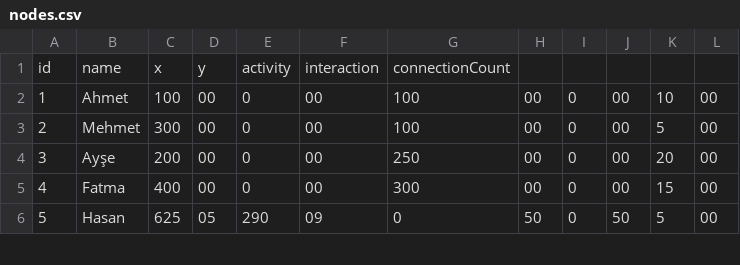
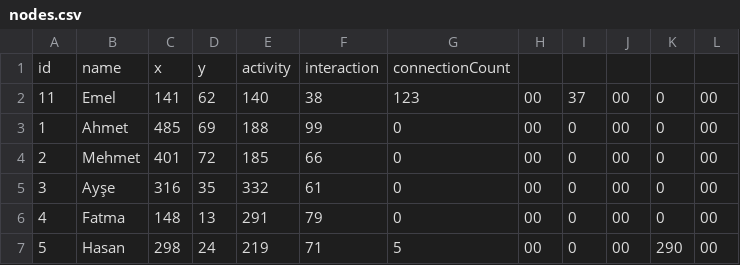
Before and after one commit to Durancan11/SocialNetworkAnalysis, a CSV file: nodes.csv, drawn as a sheet; only a part is shown; the diff covers the shown part only.

```diff
--- a/nodes.csv
+++ b/nodes.csv
@@ -1,6 +1,7 @@
 id,name,x,y,activity,interaction,connectionCount
-1,Ahmet,100,00,0,00,100,00,0,00,10,00
-2,Mehmet,300,00,0,00,100,00,0,00,5,00
-3,Ayşe,200,00,0,00,250,00,0,00,20,00
-4,Fatma,400,00,0,00,300,00,0,00,15,00
-5,Hasan,625,05,290,09,0,50,0,50,5,00
+11,Emel,141,62,140,38,123,00,37,00,0,00
+1,Ahmet,485,69,188,99,0,00,0,00,0,00
+2,Mehmet,401,72,185,66,0,00,0,00,0,00
+3,Ayşe,316,35,332,61,0,00,0,00,0,00
+4,Fatma,148,13,291,79,0,00,0,00,0,00
+5,Hasan,298,24,219,71,5,00,0,00,290,00
```
Also changed, not shown: 4 added rows and 8 edited cells elsewhere in this file, 5 other files.
